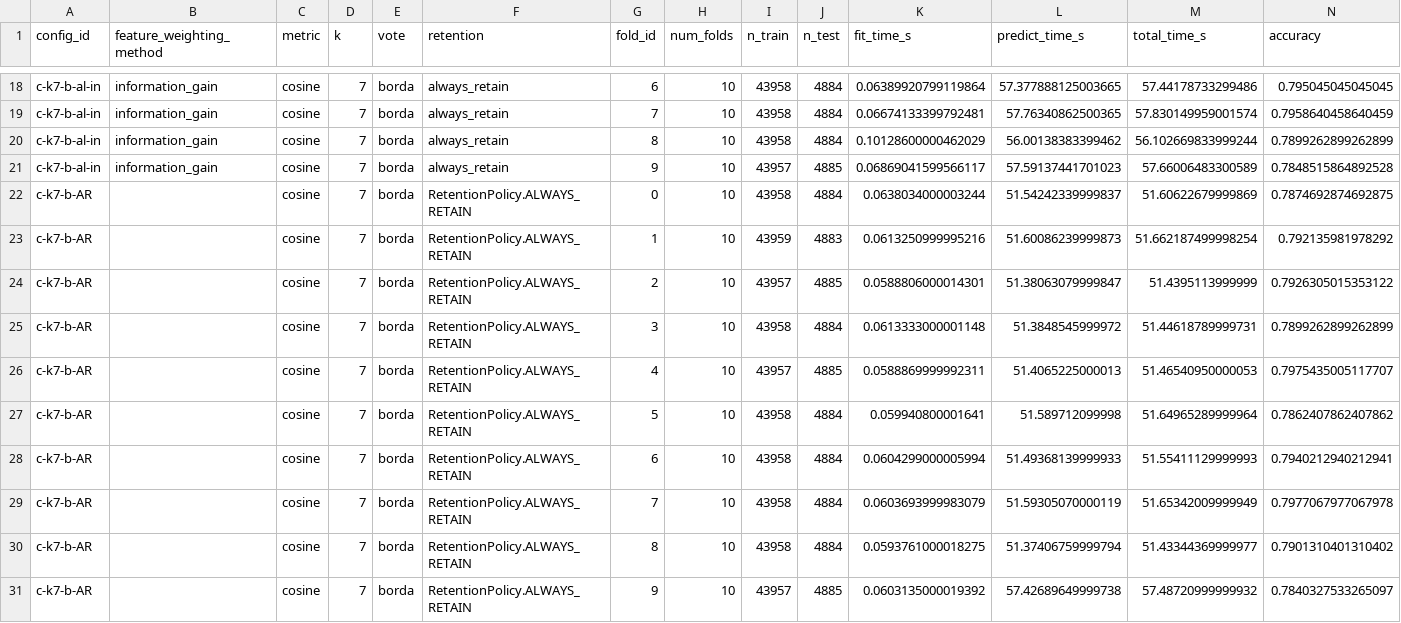
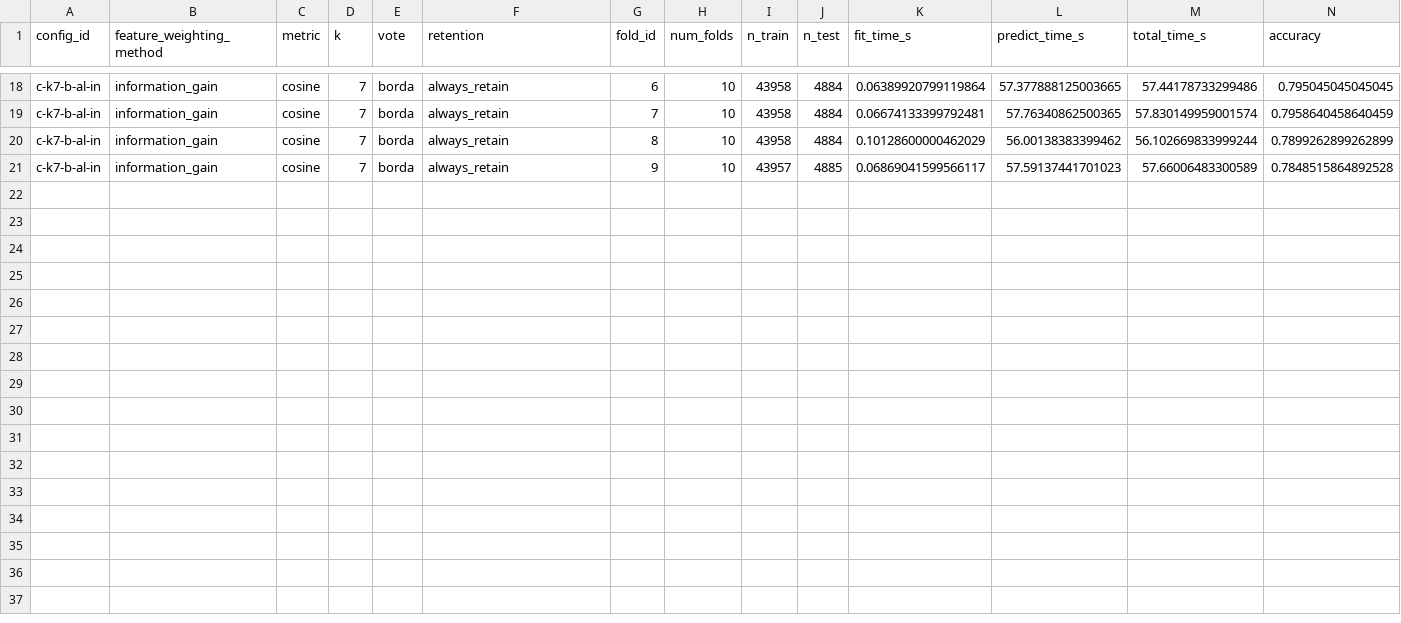
Before and after one commit to eliasubz/ML_Techniques, a CSV file: src/results/adult-fw_k_ibl.csv, drawn as a sheet; only a part is shown, gaps mark what is left out; rows hold the shown columns only; the diff names each change by its address in the sheet, - before the commit and + after, or states it on an @@ line.

```diff
--- a/src/results/adult-fw_k_ibl.csv
+++ b/src/results/adult-fw_k_ibl.csv
-row 22: c-k7-b-AR |  | cosine | 7 | borda | RetentionPolicy.ALWAYS_RETAIN | 0 | 10 | 43958 | 4884 | 0.0638034000003244 | 51.54242339999837 | 51.60622679999869 | 0.7874692874692875
-row 23: c-k7-b-AR |  | cosine | 7 | borda | RetentionPolicy.ALWAYS_RETAIN | 1 | 10 | 43959 | 4883 | 0.0613250999995216 | 51.60086239999873 | 51.662187499998254 | 0.792135981978292
-row 24: c-k7-b-AR |  | cosine | 7 | borda | RetentionPolicy.ALWAYS_RETAIN | 2 | 10 | 43957 | 4885 | 0.0588806000014301 | 51.38063079999847 | 51.4395113999999 | 0.7926305015353122
-row 25: c-k7-b-AR |  | cosine | 7 | borda | RetentionPolicy.ALWAYS_RETAIN | 3 | 10 | 43958 | 4884 | 0.0613333000001148 | 51.3848545999972 | 51.44618789999731 | 0.7899262899262899
-row 26: c-k7-b-AR |  | cosine | 7 | borda | RetentionPolicy.ALWAYS_RETAIN | 4 | 10 | 43957 | 4885 | 0.0588869999992311 | 51.4065225000013 | 51.46540950000053 | 0.7975435005117707
-row 27: c-k7-b-AR |  | cosine | 7 | borda | RetentionPolicy.ALWAYS_RETAIN | 5 | 10 | 43958 | 4884 | 0.059940800001641 | 51.589712099998 | 51.64965289999964 | 0.7862407862407862
-row 28: c-k7-b-AR |  | cosine | 7 | borda | RetentionPolicy.ALWAYS_RETAIN | 6 | 10 | 43958 | 4884 | 0.0604299000005994 | 51.49368139999933 | 51.55411129999993 | 0.7940212940212941
-row 29: c-k7-b-AR |  | cosine | 7 | borda | RetentionPolicy.ALWAYS_RETAIN | 7 | 10 | 43958 | 4884 | 0.0603693999983079 | 51.59305070000119 | 51.65342009999949 | 0.7977067977067978
-row 30: c-k7-b-AR |  | cosine | 7 | borda | RetentionPolicy.ALWAYS_RETAIN | 8 | 10 | 43958 | 4884 | 0.0593761000018275 | 51.37406759999794 | 51.43344369999977 | 0.7901310401310402
-row 31: c-k7-b-AR |  | cosine | 7 | borda | RetentionPolicy.ALWAYS_RETAIN | 9 | 10 | 43957 | 4885 | 0.0603135000019392 | 57.42689649999738 | 57.48720999999932 | 0.7840327533265097
```
Also changed, not shown: src/results/adult-ir_k_ibl.csv, 8 other files.
